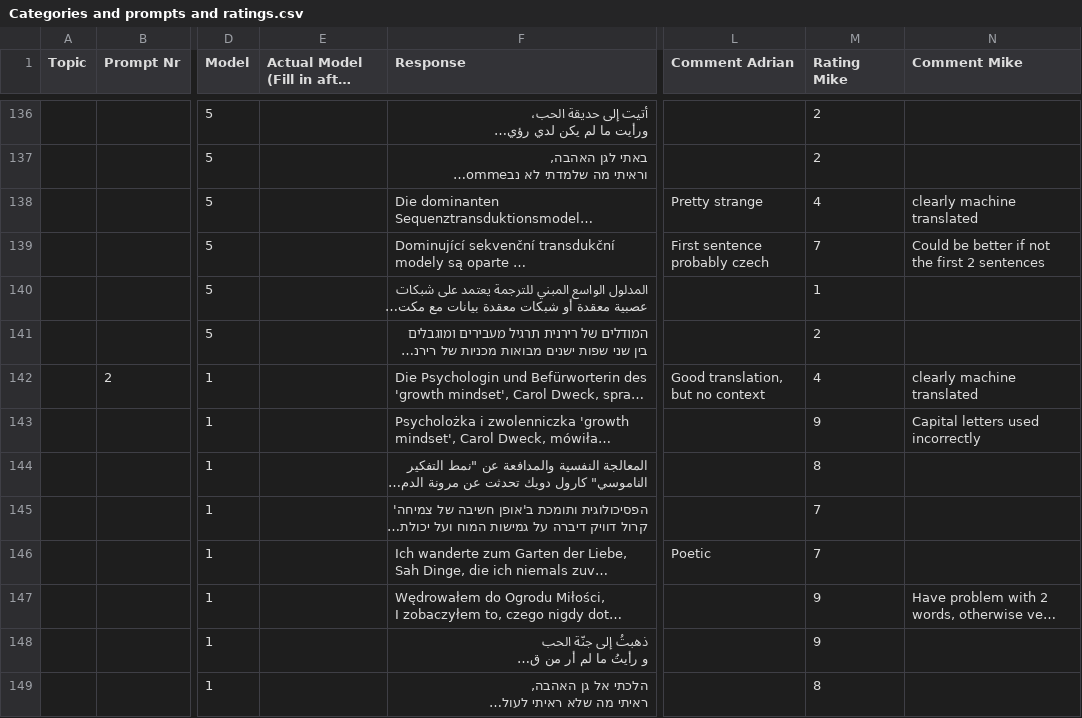
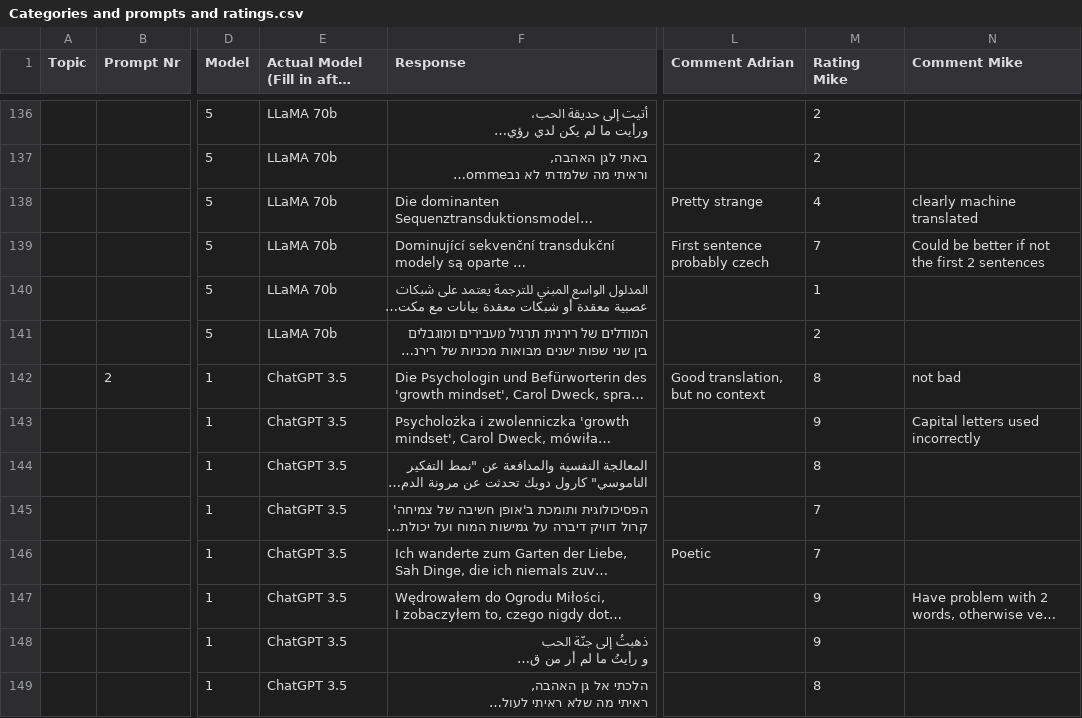
Before and after one commit to ansamz/Generative_AI_project, a CSV file: data/Categories and prompts and ratings.csv, drawn as a sheet; only a part is shown, gaps mark what is left out; long unchanged cells end in …; the diff covers the shown part only; the diff names each change by its address in the sheet, - before the commit and + after, or states it on an @@ line.

```diff
--- a/data/Categories and prompts and ratings.csv
+++ b/data/Categories and prompts and ratings.csv
-E136:E141: (empty)
+E136:E141: LLaMA 70b
-E142:E149: (empty)
+E142:E149: ChatGPT 3.5
-M142 (Rating Mike): 4
+M142 (Rating Mike): 8
-N142 (Comment Mike): clearly machine translated
+N142 (Comment Mike): not bad
```
Also changed, not shown: 182 edited cells elsewhere in this file, 1 other file.
